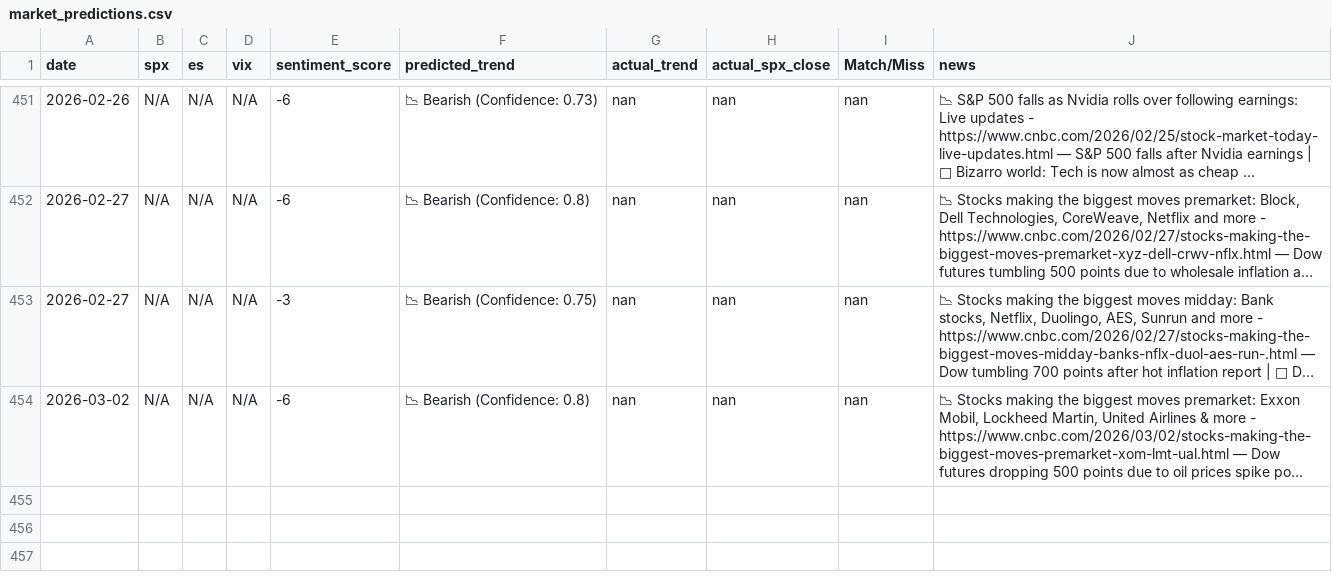
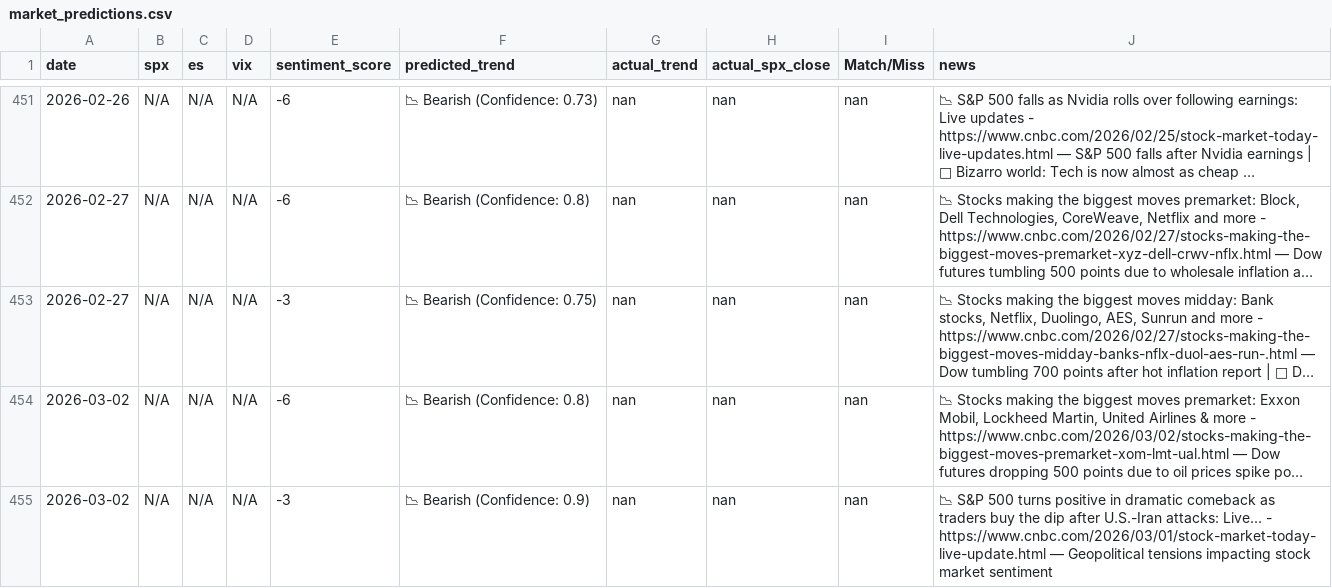
Before and after one commit to PadhmaCebolu/market-alert-bot-test, a CSV file: market_predictions.csv, drawn as a sheet; only a part is shown, gaps mark what is left out; long unchanged cells end in …; the diff names each change by its address in the sheet, - before the commit and + after, or states it on an @@ line.

```diff
--- a/market_predictions.csv
+++ b/market_predictions.csv
+row 455: 2026-03-02 | N/A | N/A | N/A | -3 | 📉 Bearish (Confidence: 0.9) | nan | nan | nan | 📉 S&P 500 turns positive in dramatic comeback as traders buy the dip after U.S.-Iran attacks: Live... - https://www.cnbc.com/2026/03/01/stock-market-today-live-update.html — Geopolitical tensions impacting stock market sentiment
```
